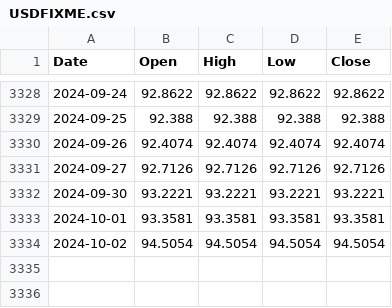
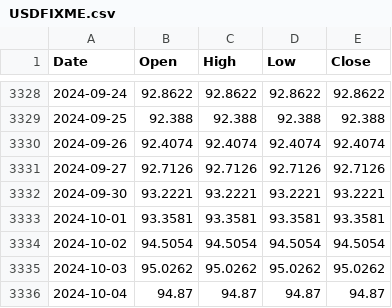
Before and after one commit to ruslanbay/moex, a CSV file: history/USDFIXME.csv, drawn as a sheet; only a part is shown, gaps mark what is left out; the diff names each change by its address in the sheet, - before the commit and + after, or states it on an @@ line.

```diff
--- a/history/USDFIXME.csv
+++ b/history/USDFIXME.csv
+row 3335: 2024-10-03 | 95.0262 | 95.0262 | 95.0262 | 95.0262
+row 3336: 2024-10-04 | 94.87 | 94.87 | 94.87 | 94.87
```
